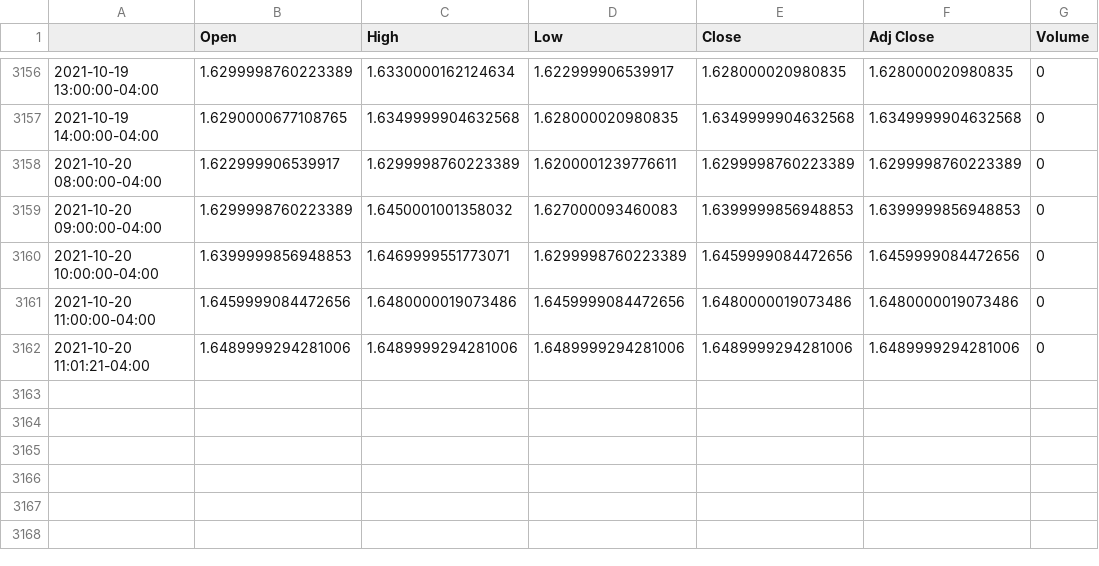
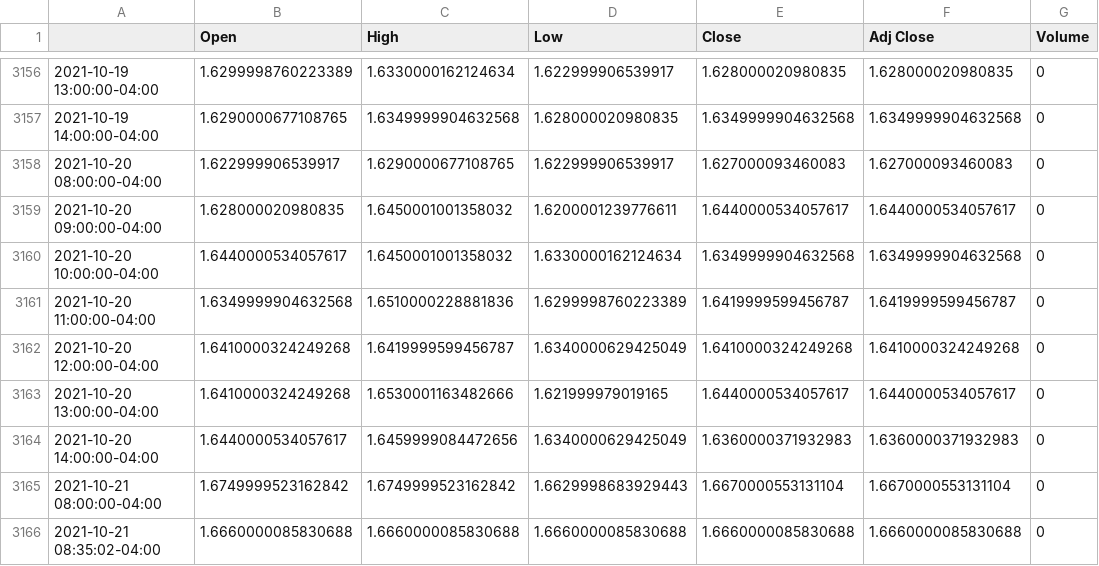
Before and after one commit to wuhaotian1007/Livermore_quantitative_trading, a CSV file: Livermore_highfrequency/raw_data/TNX_H1.csv, drawn as a sheet; only a part is shown, gaps mark what is left out.

```diff
--- a/Livermore_highfrequency/raw_data/TNX_H1.csv
+++ b/Livermore_highfrequency/raw_data/TNX_H1.csv
@@ -3157,6 +3157,10 @@
 2021-10-19 14:00:00-04:00,1.6290000677108765,1.6349999904632568,1.628000020980835,1.6349999904632568,1.6349999904632568,0
-2021-10-20 08:00:00-04:00,1.622999906539917,1.6299998760223389,1.6200001239776611,1.6299998760223389,1.6299998760223389,0
-2021-10-20 09:00:00-04:00,1.6299998760223389,1.6450001001358032,1.627000093460083,1.6399999856948853,1.6399999856948853,0
-2021-10-20 10:00:00-04:00,1.6399999856948853,1.6469999551773071,1.6299998760223389,1.6459999084472656,1.6459999084472656,0
-2021-10-20 11:00:00-04:00,1.6459999084472656,1.6480000019073486,1.6459999084472656,1.6480000019073486,1.6480000019073486,0
-2021-10-20 11:01:21-04:00,1.6489999294281006,1.6489999294281006,1.6489999294281006,1.6489999294281006,1.6489999294281006,0
+2021-10-20 08:00:00-04:00,1.622999906539917,1.6290000677108765,1.622999906539917,1.627000093460083,1.627000093460083,0
+2021-10-20 09:00:00-04:00,1.628000020980835,1.6450001001358032,1.6200001239776611,1.6440000534057617,1.6440000534057617,0
+2021-10-20 10:00:00-04:00,1.6440000534057617,1.6450001001358032,1.6330000162124634,1.6349999904632568,1.6349999904632568,0
+2021-10-20 11:00:00-04:00,1.6349999904632568,1.6510000228881836,1.6299998760223389,1.6419999599456787,1.6419999599456787,0
+2021-10-20 12:00:00-04:00,1.6410000324249268,1.6419999599456787,1.6340000629425049,1.6410000324249268,1.6410000324249268,0
+2021-10-20 13:00:00-04:00,1.6410000324249268,1.6530001163482666,1.621999979019165,1.6440000534057617,1.6440000534057617,0
+2021-10-20 14:00:00-04:00,1.6440000534057617,1.6459999084472656,1.6340000629425049,1.6360000371932983,1.6360000371932983,0
+2021-10-21 08:00:00-04:00,1.6749999523162842,1.6749999523162842,1.6629998683929443,1.6670000553131104,1.6670000553131104,0
+2021-10-21 08:35:02-04:00,1.6660000085830688,1.6660000085830688,1.6660000085830688,1.6660000085830688,1.6660000085830688,0
```
Also changed, not shown: Livermore_highfrequency/raw_data/XAUUSD_H1.csv, 14 other files.
